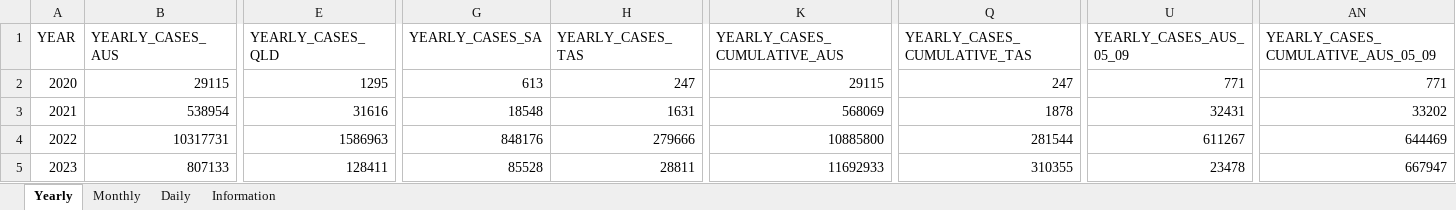
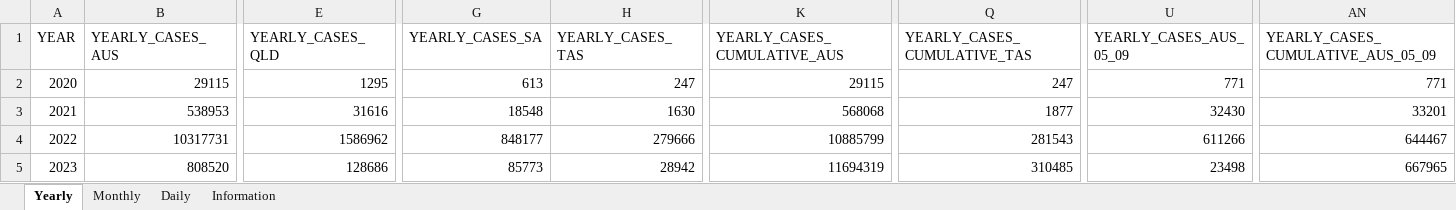
Before and after one commit to dbRaevn/covid19, an Excel workbook: pandemic/AUS_COVID19Cases.xlsx, sheet Yearly, drawn as a sheet; only a part is shown, gaps mark what is left out; values as stored, in another font and other column widths than the file's, no borders; removed rows and columns are numbered as before the commit, all else as after; rows hold the shown columns only; the diff covers the shown part only; the diff names each change by its address in the sheet, - before the commit and + after, or states it on an @@ line.

Commit message:
Update AUS_COVID19Cases.xlsx

```diff
--- a/pandemic/AUS_COVID19Cases.xlsx (sheet Yearly)
+++ b/pandemic/AUS_COVID19Cases.xlsx (sheet Yearly)
-B3 (YEARLY_CASES_AUS): 538954
+B3 (YEARLY_CASES_AUS): 538953
-H3 (YEARLY_CASES_TAS): 1631
+H3 (YEARLY_CASES_TAS): 1630
-K3 (YEARLY_CASES_CUMULATIVE_AUS): 568069
+K3 (YEARLY_CASES_CUMULATIVE_AUS): 568068
-Q3 (YEARLY_CASES_CUMULATIVE_TAS): 1878
+Q3 (YEARLY_CASES_CUMULATIVE_TAS): 1877
-U3 (YEARLY_CASES_AUS_05_09): 32431
+U3 (YEARLY_CASES_AUS_05_09): 32430
-AN3: 33202
+AN3: 33201
-E4 (YEARLY_CASES_QLD): 1586963
+E4 (YEARLY_CASES_QLD): 1586962
-G4 (YEARLY_CASES_SA): 848176
+G4 (YEARLY_CASES_SA): 848177
-K4 (YEARLY_CASES_CUMULATIVE_AUS): 10885800
+K4 (YEARLY_CASES_CUMULATIVE_AUS): 10885799
-Q4 (YEARLY_CASES_CUMULATIVE_TAS): 281544
+Q4 (YEARLY_CASES_CUMULATIVE_TAS): 281543
-U4 (YEARLY_CASES_AUS_05_09): 611267
+U4 (YEARLY_CASES_AUS_05_09): 611266
-AN4: 644469
+AN4: 644467
-row 5: 2023 | 807133 | 128411 | 85528 | 28811 | 11692933 | 310355 | 23478 | 667947
+row 5: 2023 | 808520 | 128686 | 85773 | 28942 | 11694319 | 310485 | 23498 | 667965
```
Also changed, not shown: 24 edited cells elsewhere in this sheet, sheet Daily, sheet Monthly, sheet Information.
